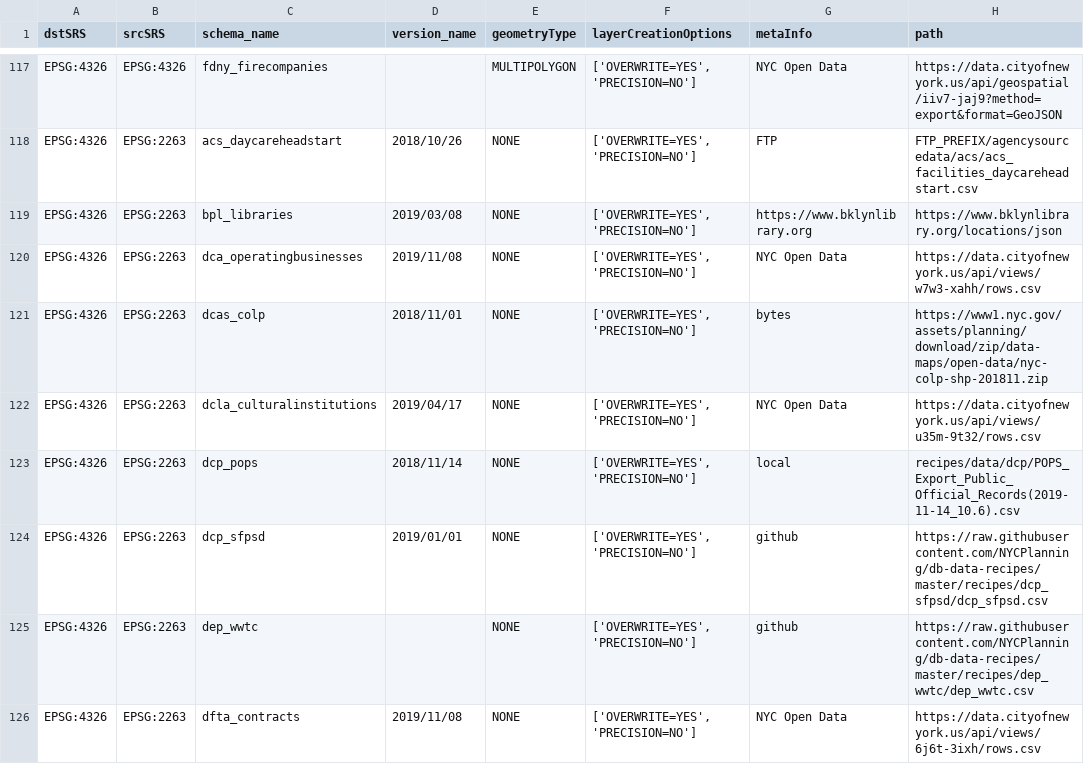
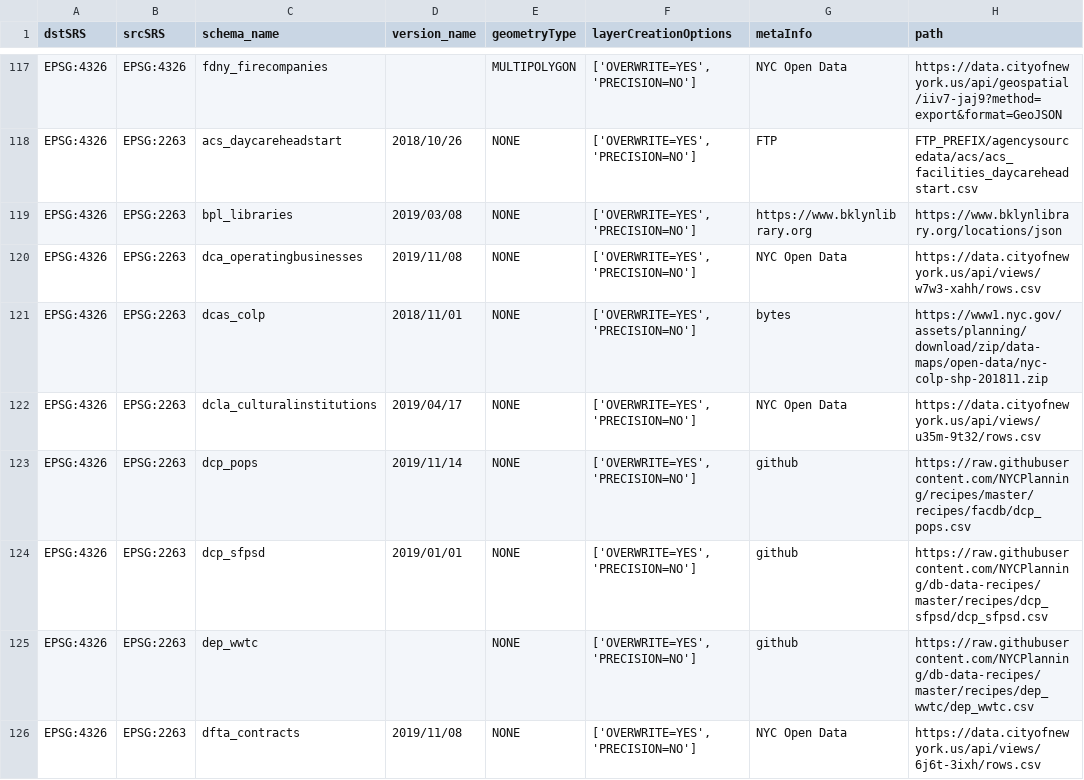
Before and after one commit to NYCPlanning/recipes, a CSV file: recipes/recipes.csv, drawn as a sheet; only a part is shown, gaps mark what is left out; the diff names each change by its address in the sheet, - before the commit and + after, or states it on an @@ line.

```diff
--- a/recipes/recipes.csv
+++ b/recipes/recipes.csv
-D123 (version_name): 2018/11/14
+D123 (version_name): 2019/11/14
-G123 (metaInfo): local
+G123 (metaInfo): github
-H123 (path): recipes/data/dcp/POPS_Export_Public_Official_Records(2019-11-14_10.6).csv
+H123 (path): https://raw.githubusercontent.com/NYCPlanning/recipes/master/recipes/facdb/dcp_pops.csv
```
Also changed, not shown: 4 other files.
